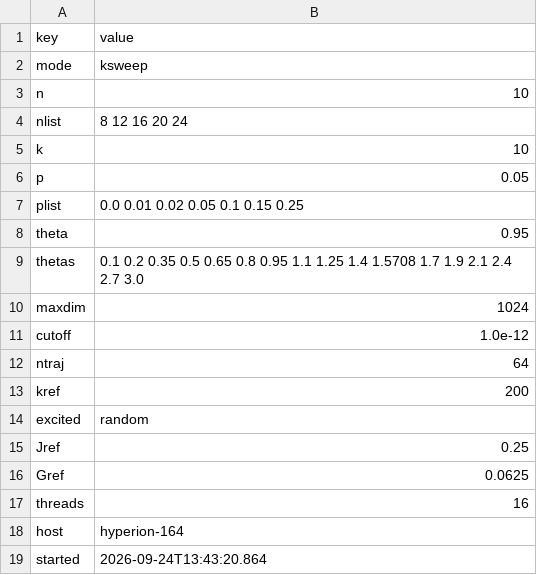
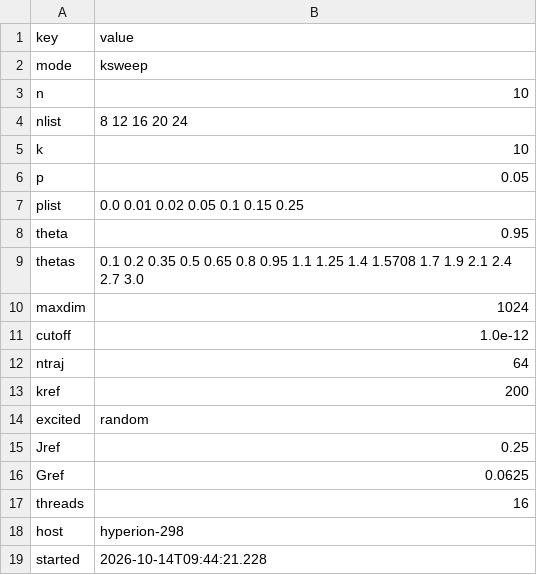
Before and after one commit to bentirher/dmpf_dissipation, a CSV file: results/ckt_ksweep/manifest.csv, drawn as a sheet.

Commit message:
new sweep of trotter steps for convergence to the master equation

```diff
--- a/results/ckt_ksweep/manifest.csv
+++ b/results/ckt_ksweep/manifest.csv
@@ -17,3 +17,3 @@ Gref,0.0625
 threads,16
-host,hyperion-164
-started,2026-09-24T13:43:20.864
+host,hyperion-298
+started,2026-10-14T09:44:21.228
```
